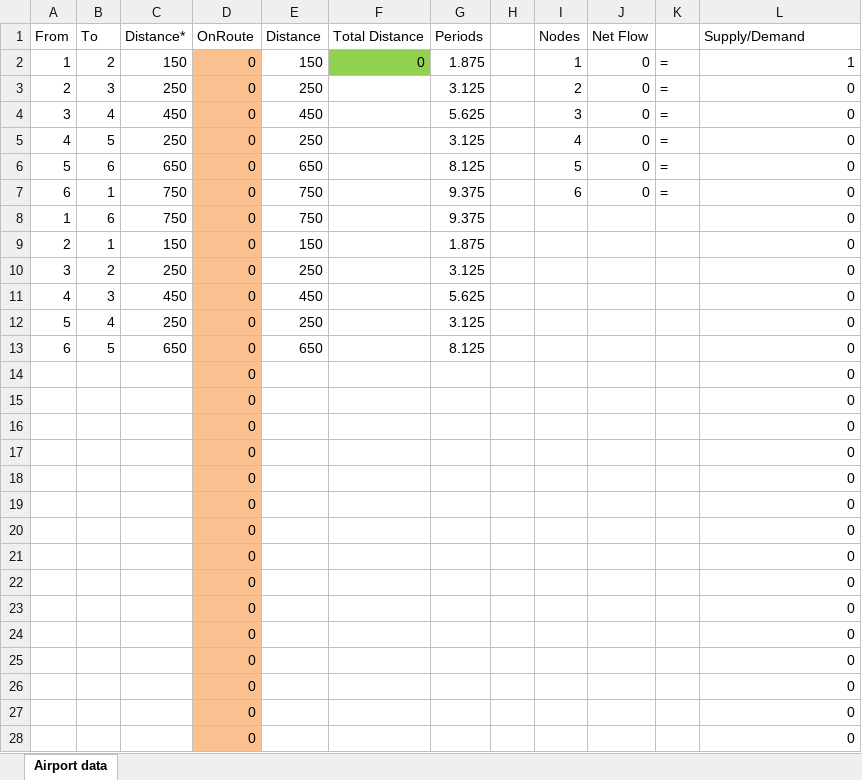
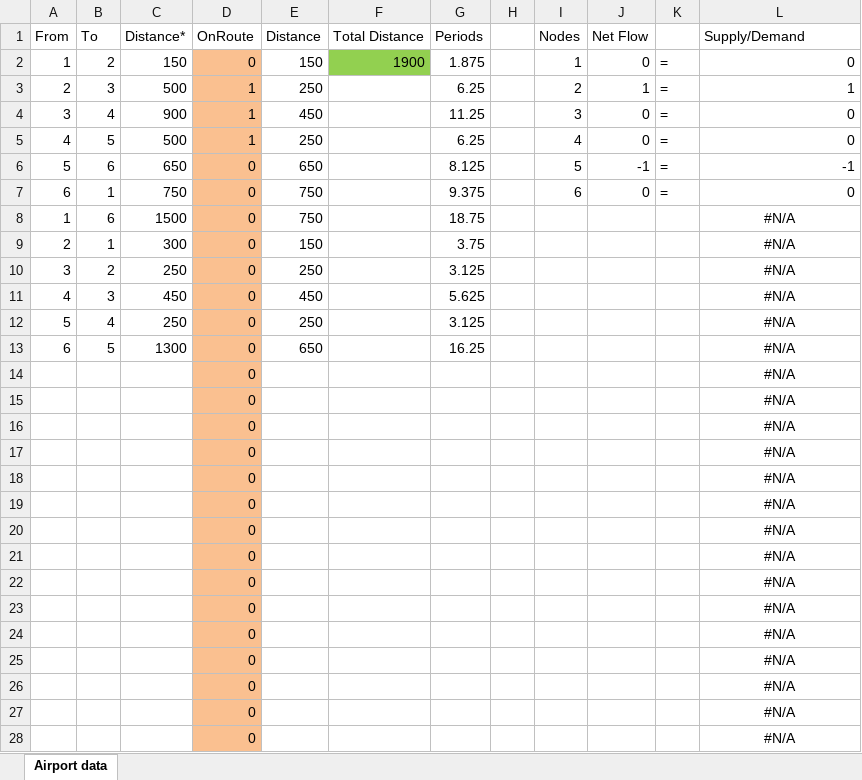
Before and after one commit to Jetstreamer/OpsOpt-Mk1, an Excel workbook: ShDistSimple.xlsm, sheet Airport data, drawn as a sheet; only a part is shown; values as stored, in another font and other column widths than the file's, no borders; the diff covers the shown part only; the diff names each change by its address in the sheet, - before the commit and + after, or states it on an @@ line.

```diff
--- a/ShDistSimple.xlsm (sheet Airport data)
+++ b/ShDistSimple.xlsm (sheet Airport data)
-F2 (Total Distance): 0
+F2 (Total Distance): 1900
-L2 (Supply/Demand): 1
+L2 (Supply/Demand): 0
-C3 (Distance*): 250
+C3 (Distance*): 500
-D3:D5 (OnRoute): 0
+D3:D5 (OnRoute): 1
-G3 (Periods): 3.125
+G3 (Periods): 6.25
-J3 (Net Flow): 0
+J3 (Net Flow): 1
-L3 (Supply/Demand): 0
+L3 (Supply/Demand): 1
-C4 (Distance*): 450
+C4 (Distance*): 900
-G4 (Periods): 5.625
+G4 (Periods): 11.25
-C5 (Distance*): 250
+C5 (Distance*): 500
-G5 (Periods): 3.125
+G5 (Periods): 6.25
-J6 (Net Flow): 0
+J6 (Net Flow): -1
-L6 (Supply/Demand): 0
+L6 (Supply/Demand): -1
-C8 (Distance*): 750
+C8 (Distance*): 1500
-G8 (Periods): 9.375
+G8 (Periods): 18.75
-L8:L28 (Supply/Demand): 0
+L8:L28 (Supply/Demand): #N/A
-L8:L28 alignment: right
+L8:L28 alignment: center
-C9 (Distance*): 150
+C9 (Distance*): 300
-G9 (Periods): 1.875
+G9 (Periods): 3.75
-C13 (Distance*): 650
+C13 (Distance*): 1300
-G13 (Periods): 8.125
+G13 (Periods): 16.25
```
Also changed, not shown: 9 edited cells and cell formats elsewhere in this sheet, 4 other files.
